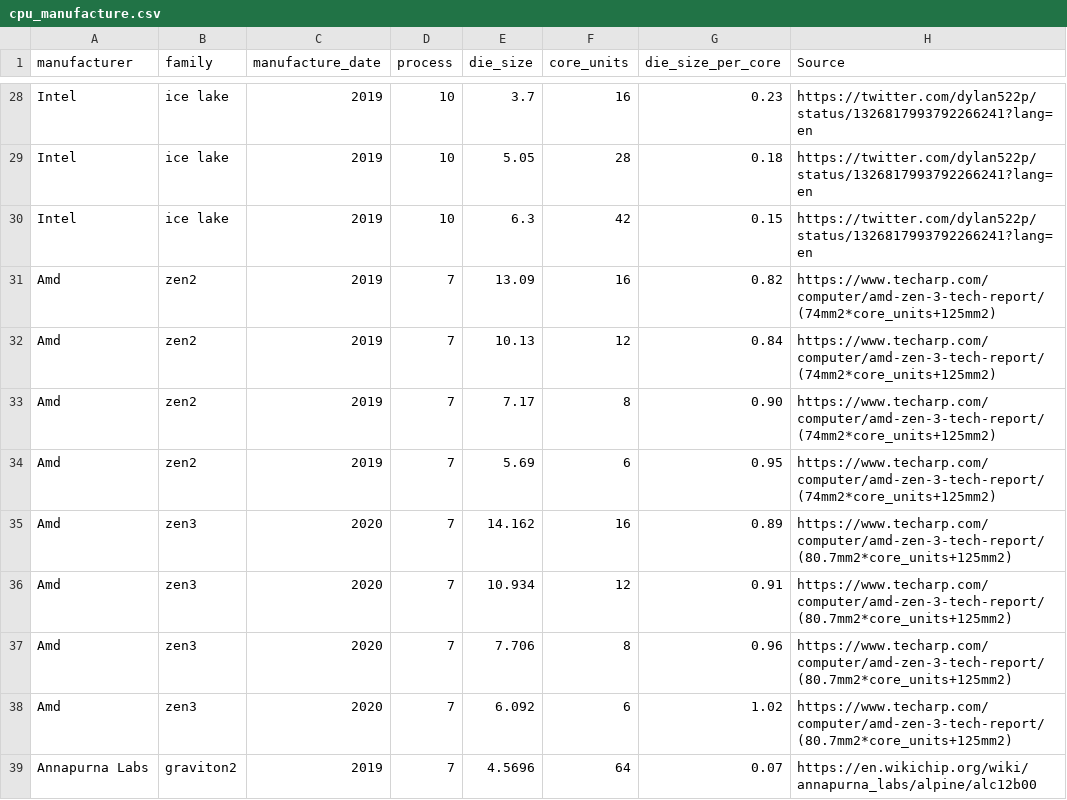
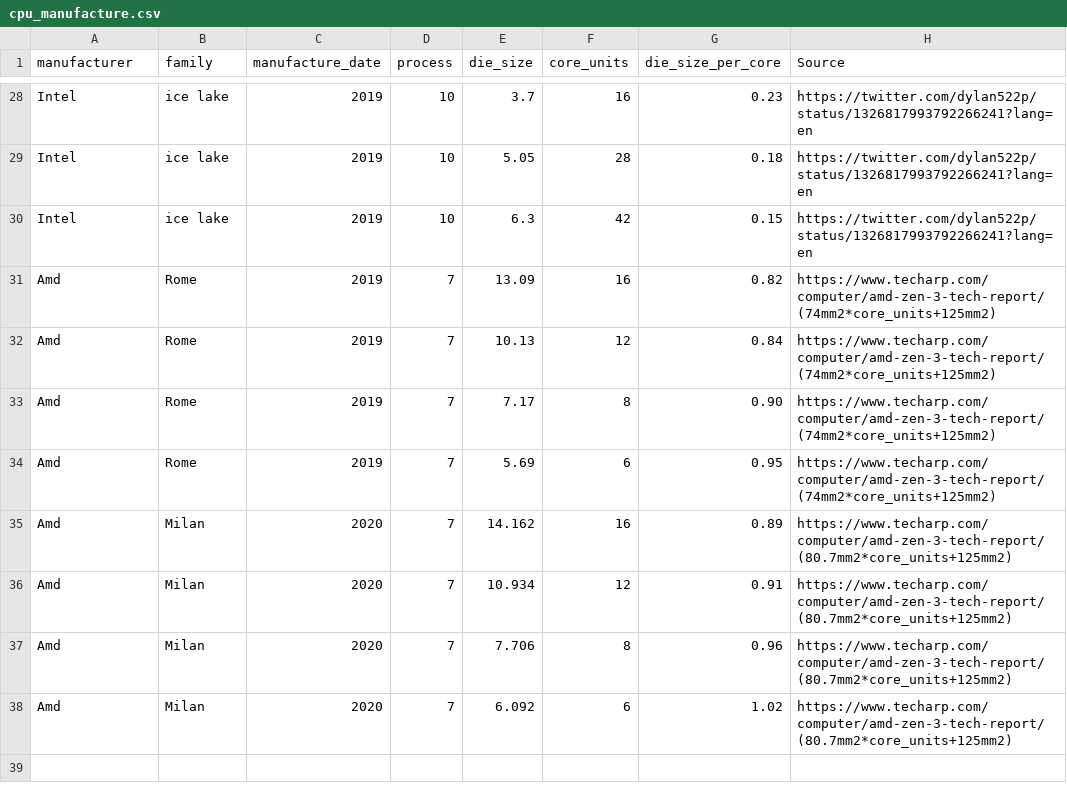
Before and after one commit to Boavizta/boaviztapi, a CSV file: boaviztapi/data/crowdsourcing/cpu_manufacture.csv, drawn as a sheet; only a part is shown, gaps mark what is left out.

```diff
--- a/boaviztapi/data/crowdsourcing/cpu_manufacture.csv
+++ b/boaviztapi/data/crowdsourcing/cpu_manufacture.csv
@@ -30,10 +30,9 @@ Intel,ice lake,2019,10,5.05,28,0.18,https://twitter.com/dylan522p/status/1326817
 Intel,ice lake,2019,10,6.3,42,0.15,https://twitter.com/dylan522p/status/1326817993792266241?lang=en
-Amd,zen2,2019,7,13.09,16,0.82,https://www.techarp.com/computer/amd-zen-3-tech-report/ (74mm2*core_units+125mm2)
-Amd,zen2,2019,7,10.13,12,0.84,https://www.techarp.com/computer/amd-zen-3-tech-report/ (74mm2*core_units+125mm2)
-Amd,zen2,2019,7,7.17,8,0.90,https://www.techarp.com/computer/amd-zen-3-tech-report/ (74mm2*core_units+125mm2)
-Amd,zen2,2019,7,5.69,6,0.95,https://www.techarp.com/computer/amd-zen-3-tech-report/ (74mm2*core_units+125mm2)
-Amd,zen3,2020,7,14.162,16,0.89,https://www.techarp.com/computer/amd-zen-3-tech-report/ (80.7mm2*core_units+125mm2)
-Amd,zen3,2020,7,10.934,12,0.91,https://www.techarp.com/computer/amd-zen-3-tech-report/ (80.7mm2*core_units+125mm2)
-Amd,zen3,2020,7,7.706,8,0.96,https://www.techarp.com/computer/amd-zen-3-tech-report/ (80.7mm2*core_units+125mm2)
-Amd,zen3,2020,7,6.092,6,1.02,https://www.techarp.com/computer/amd-zen-3-tech-report/ (80.7mm2*core_units+125mm2)
-Annapurna Labs,graviton2,2019,7,4.5696,64,0.07,https://en.wikichip.org/wiki/annapurna_labs/alpine/alc12b00
+Amd,Rome,2019,7,13.09,16,0.82,https://www.techarp.com/computer/amd-zen-3-tech-report/ (74mm2*core_units+125mm2)
+Amd,Rome,2019,7,10.13,12,0.84,https://www.techarp.com/computer/amd-zen-3-tech-report/ (74mm2*core_units+125mm2)
+Amd,Rome,2019,7,7.17,8,0.90,https://www.techarp.com/computer/amd-zen-3-tech-report/ (74mm2*core_units+125mm2)
+Amd,Rome,2019,7,5.69,6,0.95,https://www.techarp.com/computer/amd-zen-3-tech-report/ (74mm2*core_units+125mm2)
+Amd,Milan,2020,7,14.162,16,0.89,https://www.techarp.com/computer/amd-zen-3-tech-report/ (80.7mm2*core_units+125mm2)
+Amd,Milan,2020,7,10.934,12,0.91,https://www.techarp.com/computer/amd-zen-3-tech-report/ (80.7mm2*core_units+125mm2)
+Amd,Milan,2020,7,7.706,8,0.96,https://www.techarp.com/computer/amd-zen-3-tech-report/ (80.7mm2*core_units+125mm2)
+Amd,Milan,2020,7,6.092,6,1.02,https://www.techarp.com/computer/amd-zen-3-tech-report/ (80.7mm2*core_units+125mm2)
```
Also changed, not shown: boaviztapi/data/crowdsourcing/cpu_specs.csv, 4 other files.
